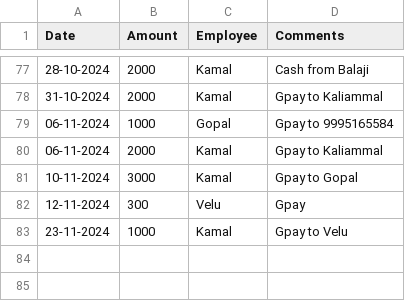
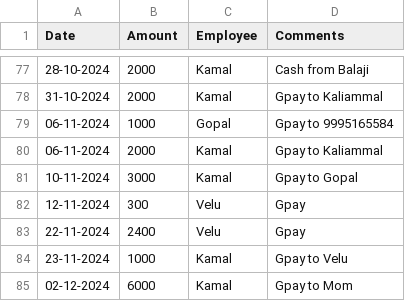
Before and after one commit to Balajimcr/DailySalesTrackerApp, a CSV file: Data/EliteSalonLalgudi/employee_salary_Advance_bankTransfer_data.csv, drawn as a sheet; only a part is shown, gaps mark what is left out.

```diff
--- a/Data/EliteSalonLalgudi/employee_salary_Advance_bankTransfer_data.csv
+++ b/Data/EliteSalonLalgudi/employee_salary_Advance_bankTransfer_data.csv
@@ -82,2 +82,4 @@ Date,Amount,Employee,Comments
 12-11-2024,300,Velu,Gpay
+22-11-2024,2400,Velu,Gpay
 23-11-2024,1000,Kamal,Gpay to Velu
+02-12-2024,6000,Kamal,Gpay to Mom
```
Also changed, not shown: Data/EliteSalonLalgudi/database_collection.csv, Data/EliteSalonLalgudi/employee_salary_data.csv.
